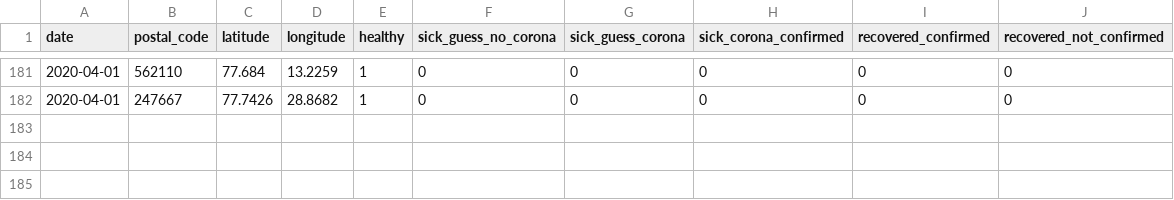
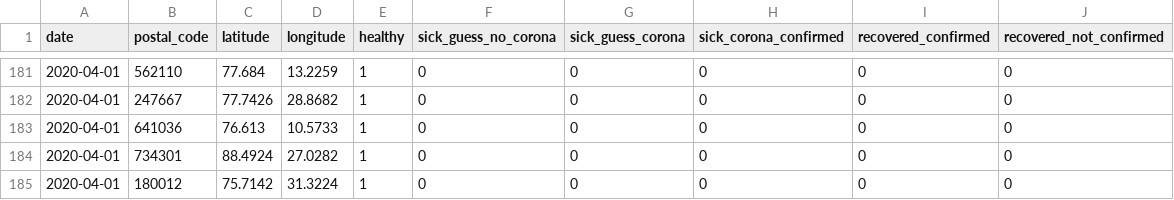
Before and after one commit to ch-covid-19/dataset-ind, a CSV file: daily-reports/2020-04-01.csv, drawn as a sheet; only a part is shown, gaps mark what is left out.

```diff
--- a/daily-reports/2020-04-01.csv
+++ b/daily-reports/2020-04-01.csv
@@ -182 +182,4 @@ date,postal_code,latitude,longitude,healthy,sick_guess_no_corona,sick_guess_coro
 2020-04-01,247667,77.7426,28.8682,1,0,0,0,0,0
+2020-04-01,641036,76.613,10.5733,1,0,0,0,0,0
+2020-04-01,734301,88.4924,27.0282,1,0,0,0,0,0
+2020-04-01,180012,75.7142,31.3224,1,0,0,0,0,0
```
Also changed, not shown: 3 other files.
